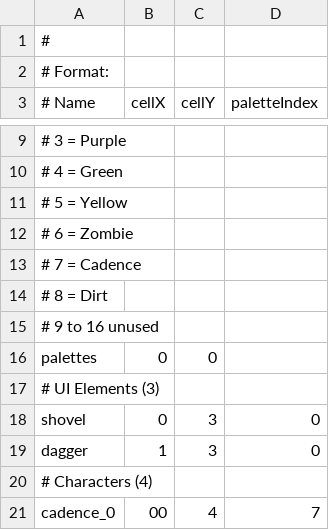
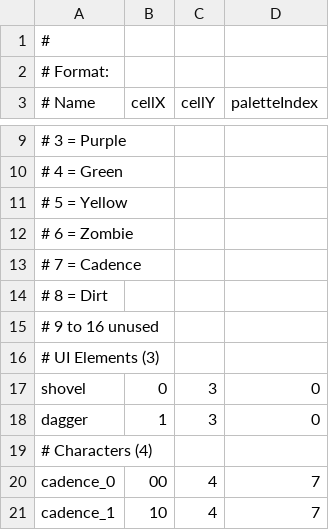
Before and after one commit to ekimekim/gb_necrodancer, a CSV file: assets/entities.sprite16.csv, drawn as a sheet; only a part is shown, gaps mark what is left out; the shorter side is filled out with more unchanged rows.

```diff
--- a/assets/entities.sprite16.csv
+++ b/assets/entities.sprite16.csv
@@ -15,3 +15,2 @@
 # 9 to 16 unused
-palettes, 0,0
 # UI Elements (3)
```
Also changed, not shown: assets/entities.sprite8.csv, 2 other files.
